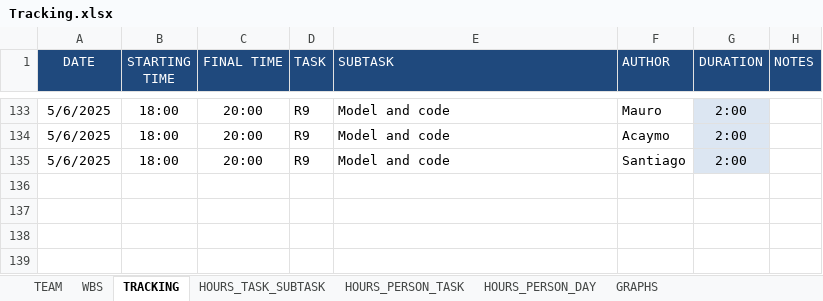
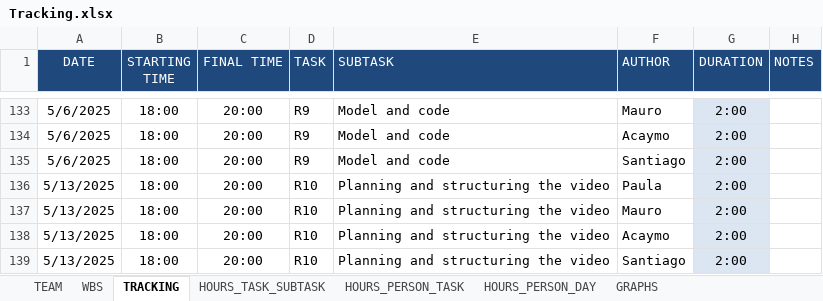
Before and after one commit to Ballingo/Drafts-Ballingo, an Excel workbook: Tracking.xlsx, sheet TRACKING, drawn as a sheet; only a part is shown, gaps mark what is left out; values as stored, in another font and other column widths than the file's, no borders; the diff names each change by its address in the sheet, - before the commit and + after, or states it on an @@ line.

Commit message:
Feat: Updated tracking

```diff
--- a/Tracking.xlsx (sheet TRACKING)
+++ b/Tracking.xlsx (sheet TRACKING)
+row 136: 5/13/2025 | 18:00 | 20:00 | R10 | Planning and structuring the video | Paula | 2:00
+row 137: 5/13/2025 | 18:00 | 20:00 | R10 | Planning and structuring the video | Mauro | 2:00
+row 138: 5/13/2025 | 18:00 | 20:00 | R10 | Planning and structuring the video | Acaymo | 2:00
+row 139: 5/13/2025 | 18:00 | 20:00 | R10 | Planning and structuring the video | Santiago | 2:00
```
Also changed, not shown: sheet HOURS_PERSON_DAY, sheet HOURS_PERSON_TASK, sheet WBS, sheet HOURS_TASK_SUBTASK, charts or pictures.
